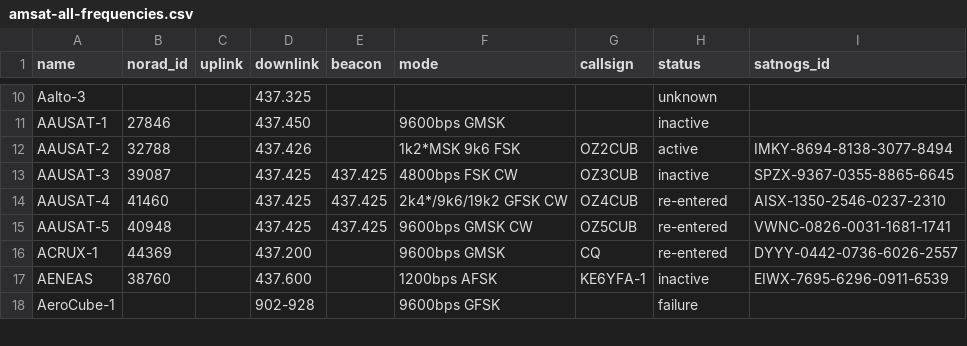
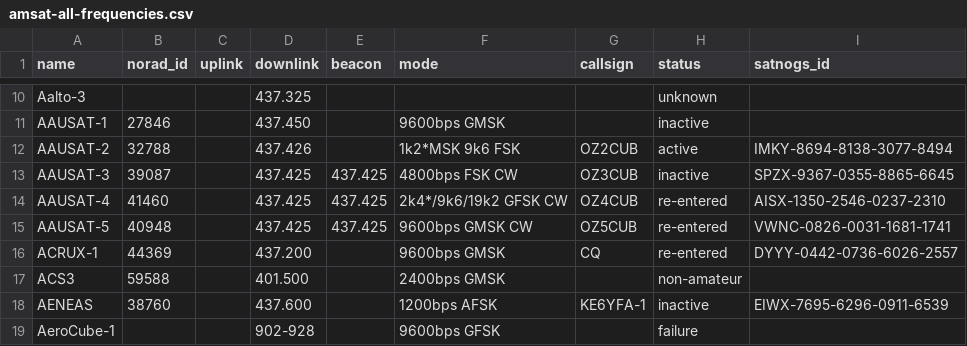
Before and after one commit to Sibizwan5/amateur-satellite-database, a CSV file: data/amsat-all-frequencies.csv, drawn as a sheet; only a part is shown, gaps mark what is left out.

```diff
--- a/data/amsat-all-frequencies.csv
+++ b/data/amsat-all-frequencies.csv
@@ -16,2 +16,3 @@ AAUSAT-5,40948,,437.425,437.425,9600bps GMSK CW,OZ5CUB,re-entered,VWNC-0826-0031
 ACRUX-1,44369,,437.200,,9600bps GMSK,CQ,re-entered,DYYY-0442-0736-6026-2557
+ACS3,59588,,401.500,,2400bps GMSK,,non-amateur,
 AENEAS,38760,,437.600,,1200bps AFSK,KE6YFA-1,inactive,EIWX-7695-6296-0911-6539
```
Also changed, not shown: 1 other file.
